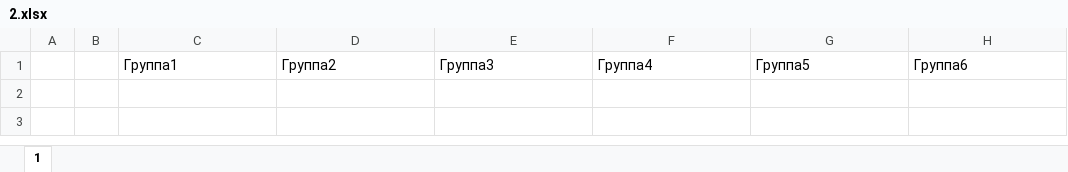
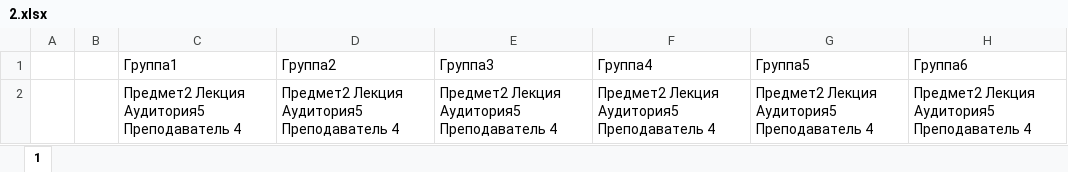
Before and after one commit to ArtemMaslow/Raspisanie, an Excel workbook: RaspisanieNew/2.xlsx, sheet 1, drawn as a sheet; values as stored, in another font and other column widths than the file's, no borders; the diff names each change by its address in the sheet, - before the commit and + after, or states it on an @@ line.

```diff
--- a/RaspisanieNew/2.xlsx (sheet 1)
+++ b/RaspisanieNew/2.xlsx (sheet 1)
+row 2:  |  | Предмет2 Лекция Аудитория5 Преподаватель 4 | Предмет2 Лекция Аудитория5 Преподаватель 4 | Предмет2 Лекция Аудитория5 Преподаватель 4 | Предмет2 Лекция Аудитория5 Преподаватель 4 | Предмет2 Лекция Аудитория5 Преподаватель 4 | Предмет2 Лекция Аудитория5 Преподаватель 4
```
Also changed, not shown: RaspisanieNew/SozdanieRaspisaniya/bin/Debug/2.xlsx, 5 other files.
